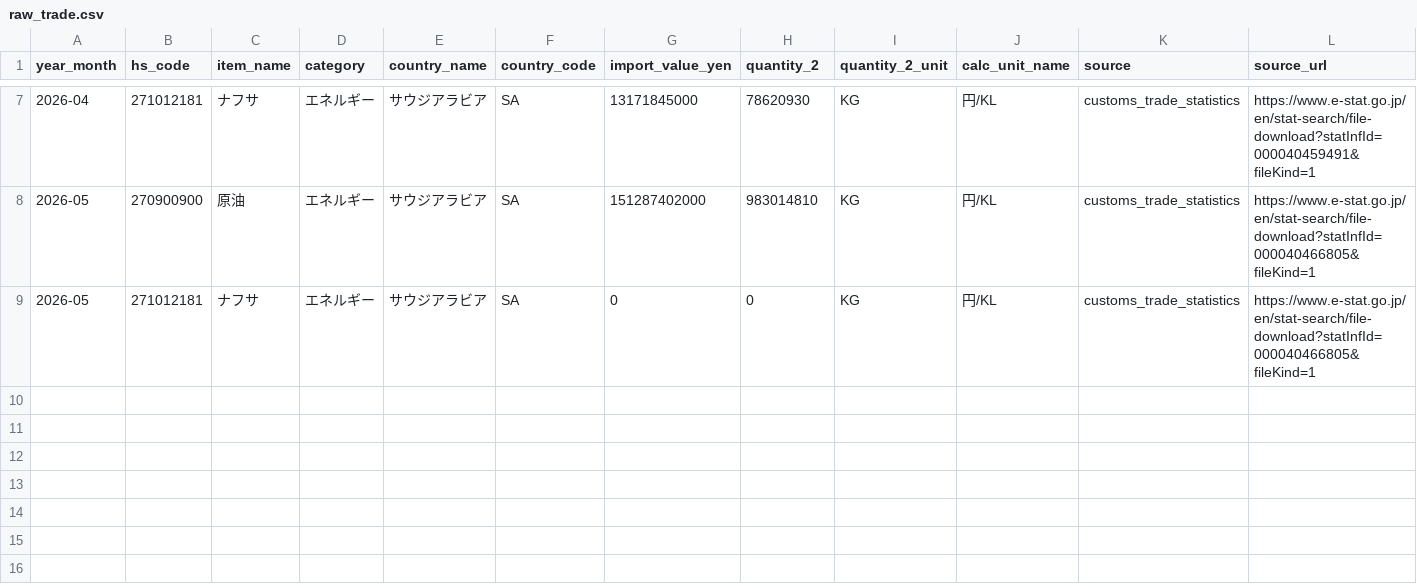
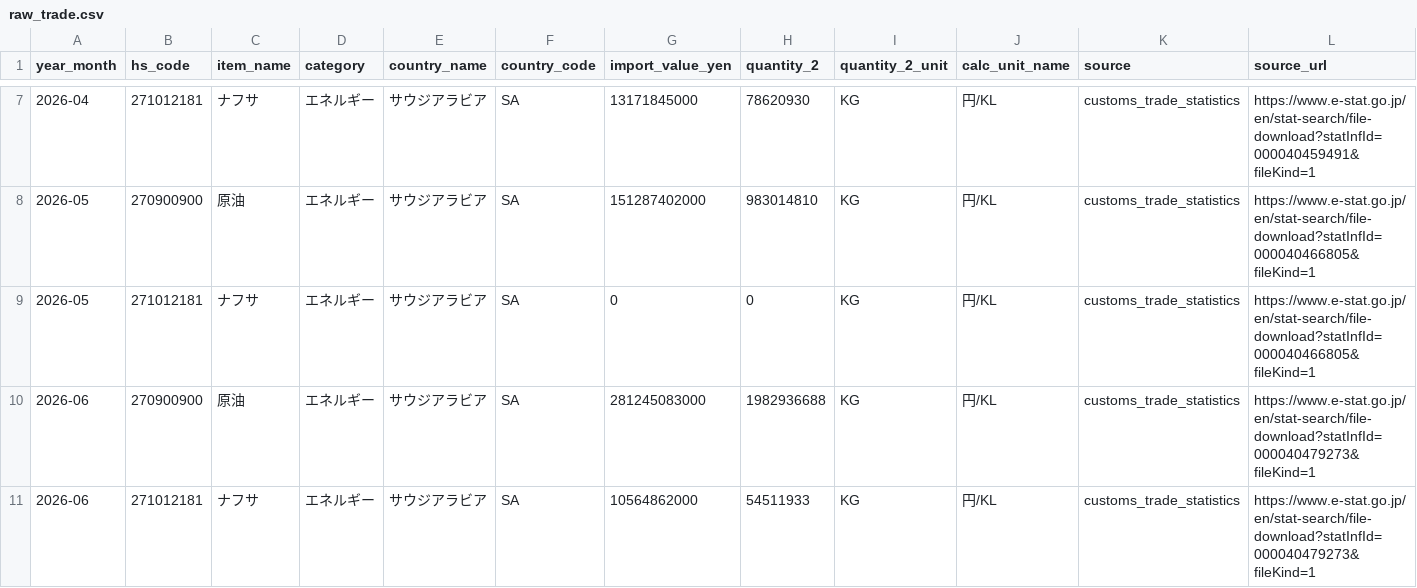
Before and after one commit to tomoki1982/japan-customs-trade-batch, a CSV file: data/raw_trade.csv, drawn as a sheet; only a part is shown, gaps mark what is left out; rows hold the shown columns only; the diff names each change by its address in the sheet, - before the commit and + after, or states it on an @@ line.

```diff
--- a/data/raw_trade.csv
+++ b/data/raw_trade.csv
+row 10: 2026-06 | 270900900 | 原油 | エネルギー | サウジアラビア | SA | 281245083000 | 1982936688 | KG | 円/KL | customs_trade_statistics | https://www.e-stat.go.jp/en/stat-search/file-download?statInfId=000040479273&fileKind=1
+row 11: 2026-06 | 271012181 | ナフサ | エネルギー | サウジアラビア | SA | 10564862000 | 54511933 | KG | 円/KL | customs_trade_statistics | https://www.e-stat.go.jp/en/stat-search/file-download?statInfId=000040479273&fileKind=1
```
Also changed, not shown: data/calc_unit_price.csv.
